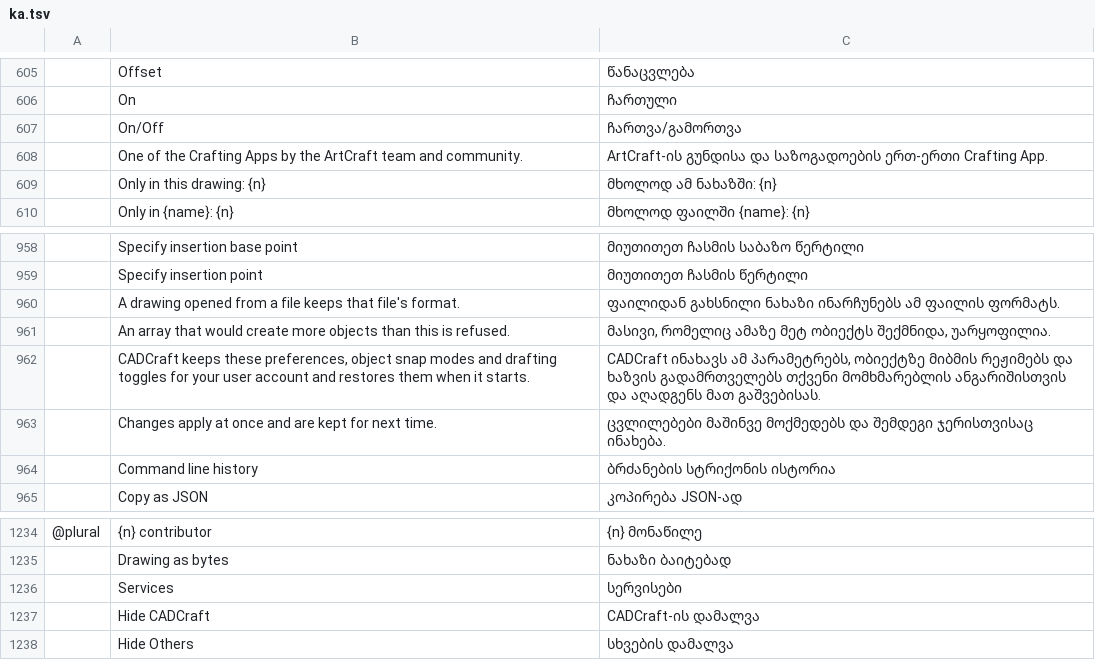
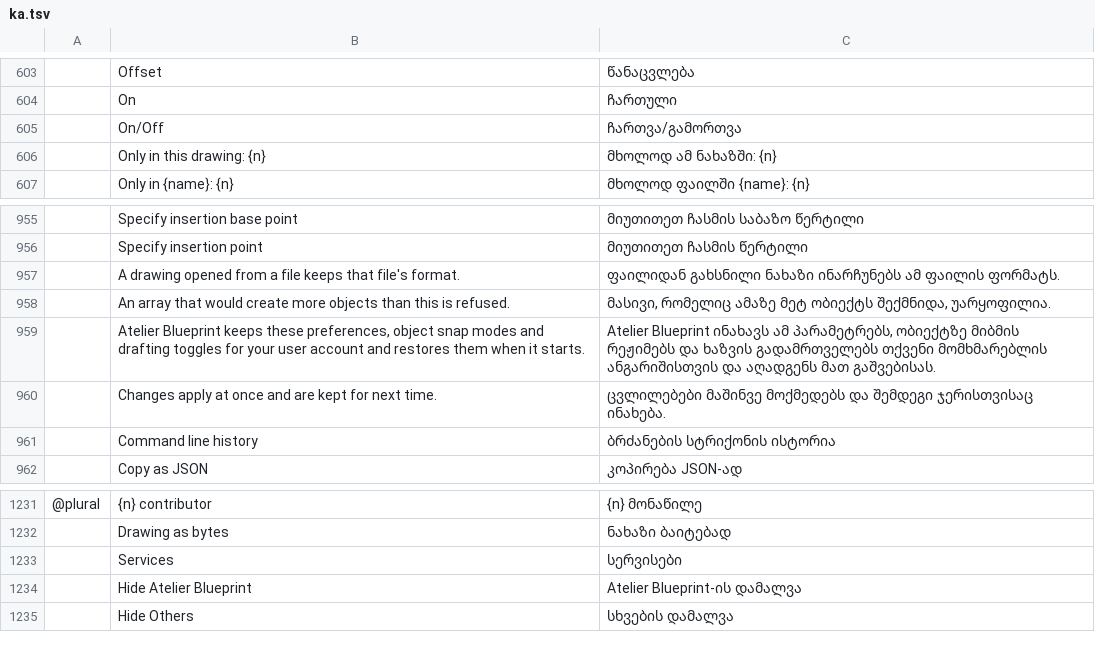
Before and after one commit to Aetherion-Nation-Builders/atelier-blueprint, a TSV file: crates/ui-egui/src/i18n/ka.tsv, drawn as a sheet; only a part is shown, gaps mark what is left out; the diff covers the shown part only.

```diff
--- a/crates/ui-egui/src/i18n/ka.tsv
+++ b/crates/ui-egui/src/i18n/ka.tsv
@@ -607,3 +605,2 @@
 	On/Off	ჩართვა/გამორთვა
-	One of the Crafting Apps by the ArtCraft team and community.	ArtCraft-ის გუნდისა და საზოგადოების ერთ-ერთი Crafting App.
 	Only in this drawing: {n}	მხოლოდ ამ ნახაზში: {n}
@@ -961,3 +958,3 @@
 	An array that would create more objects than this is refused.	მასივი, რომელიც ამაზე მეტ ობიექტს შექმნიდა, უარყოფილია.
-	CADCraft keeps these preferences, object snap modes and drafting toggles for your user account and restores them when it starts.	CADCraft ინახავს ამ პარამეტრებს, ობიექტზე მიბმის რეჟიმებს და ხაზვის გადამრთველებს თქვენი მომხმარებლის ანგარიშისთვის და აღადგენს მათ გაშვებისას.
+	Atelier Blueprint keeps these preferences, object snap modes and drafting toggles for your user account and restores them when it starts.	Atelier Blueprint ინახავს ამ პარამეტრებს, ობიექტზე მიბმის რეჟიმებს და ხაზვის გადამრთველებს თქვენი მომხმარებლის ანგარიშისთვის და აღადგენს მათ გაშვებისას.
 	Changes apply at once and are kept for next time.	ცვლილებები მაშინვე მოქმედებს და შემდეგი ჯერისთვისაც ინახება.
@@ -1236,3 +1233,3 @@
 	Services	სერვისები
-	Hide CADCraft	CADCraft-ის დამალვა
+	Hide Atelier Blueprint	Atelier Blueprint-ის დამალვა
 	Hide Others	სხვების დამალვა
```
Also changed, not shown: 5 added rows and 7 removed rows elsewhere in this file, crates/ui-egui/src/i18n/fr.tsv, crates/ui-egui/src/i18n/uk.tsv, 3 other files.
